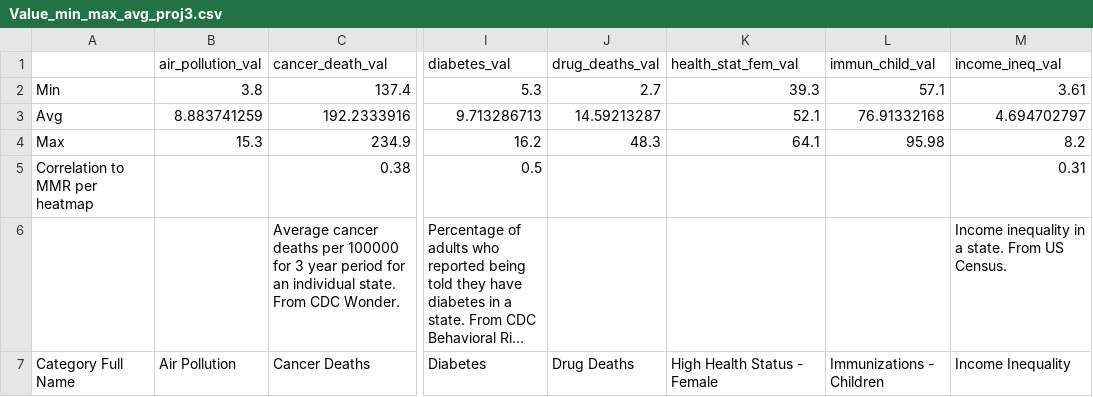
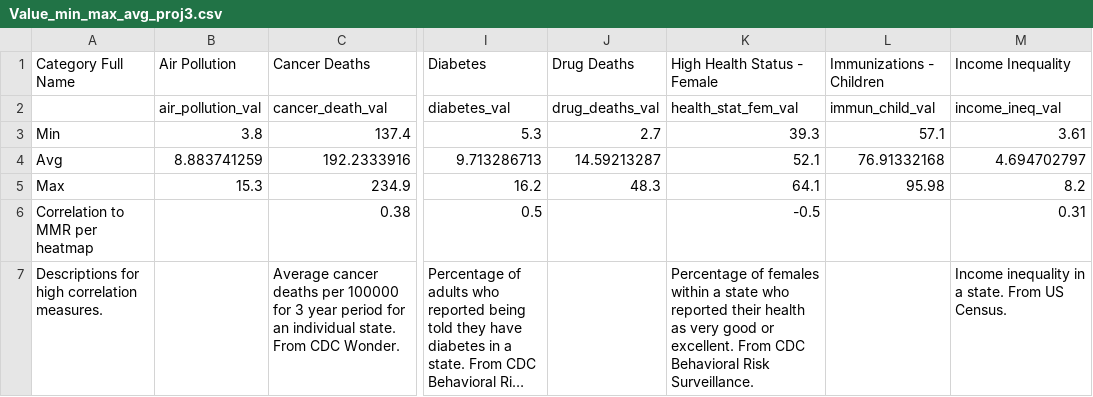
Before and after one commit to abpuccini/maternal-mortality-project, a CSV file: machine_learning/Resources/Value_min_max_avg_proj3.csv, drawn as a sheet; only a part is shown, gaps mark what is left out; long unchanged cells end in …; addresses are those after the commit; the diff names each change by its address in the sheet, - before the commit and + after, or states it on an @@ line.

Commit message:
added full names to CSV

```diff
--- a/machine_learning/Resources/Value_min_max_avg_proj3.csv
+++ b/machine_learning/Resources/Value_min_max_avg_proj3.csv
@@ row 7 moved to row 1: Category Full Name @@
-K6: (empty)
+K6: -0.5
-A7: (empty)
+A7: Descriptions for high correlation measures.
-K7: (empty)
+K7: Percentage of females within a state who reported their health as very good or excellent. From CDC Behavioral Risk Surveillance.
```
